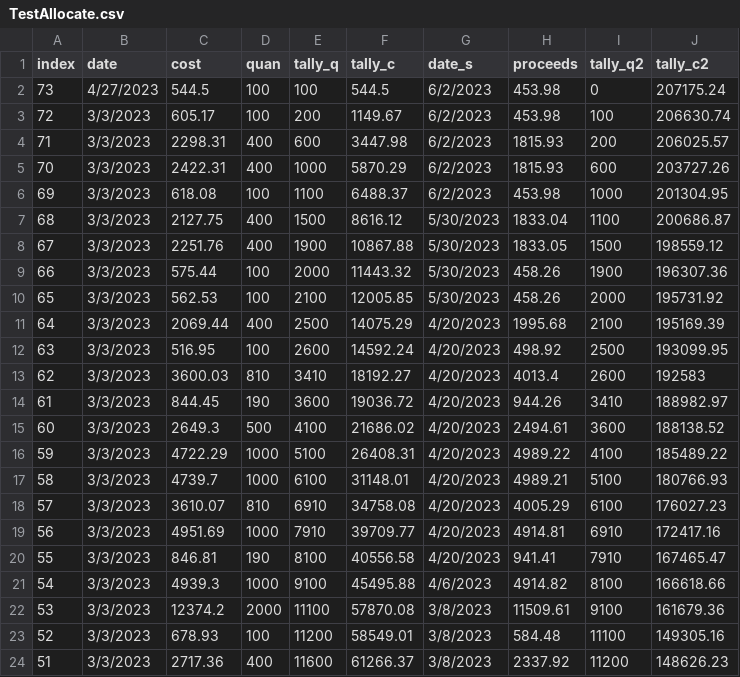
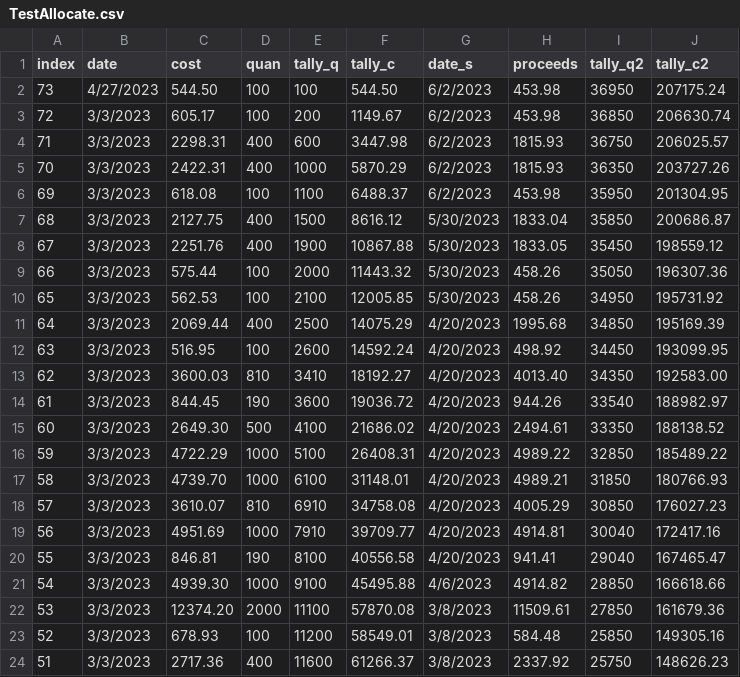
Before and after one commit to GrayCoHub/allocate_df, a CSV file: TestAllocate.csv, drawn as a sheet; only a part is shown; the diff covers the shown part only.

Commit message:
updated csv - date issue

```diff
--- a/TestAllocate.csv
+++ b/TestAllocate.csv
@@ -1,24 +1,24 @@
 index,date,cost,quan,tally_q,tally_c,date_s,proceeds,tally_q2,tally_c2
-73,4/27/2023,544.5,100,100,544.5,6/2/2023,453.98,0,207175.24
-72,3/3/2023,605.17,100,200,1149.67,6/2/2023,453.98,100,206630.74
-71,3/3/2023,2298.31,400,600,3447.98,6/2/2023,1815.93,200,206025.57
-70,3/3/2023,2422.31,400,1000,5870.29,6/2/2023,1815.93,600,203727.26
-69,3/3/2023,618.08,100,1100,6488.37,6/2/2023,453.98,1000,201304.95
-68,3/3/2023,2127.75,400,1500,8616.12,5/30/2023,1833.04,1100,200686.87
-67,3/3/2023,2251.76,400,1900,10867.88,5/30/2023,1833.05,1500,198559.12
-66,3/3/2023,575.44,100,2000,11443.32,5/30/2023,458.26,1900,196307.36
-65,3/3/2023,562.53,100,2100,12005.85,5/30/2023,458.26,2000,195731.92
-64,3/3/2023,2069.44,400,2500,14075.29,4/20/2023,1995.68,2100,195169.39
-63,3/3/2023,516.95,100,2600,14592.24,4/20/2023,498.92,2500,193099.95
-62,3/3/2023,3600.03,810,3410,18192.27,4/20/2023,4013.4,2600,192583
-61,3/3/2023,844.45,190,3600,19036.72,4/20/2023,944.26,3410,188982.97
-60,3/3/2023,2649.3,500,4100,21686.02,4/20/2023,2494.61,3600,188138.52
-59,3/3/2023,4722.29,1000,5100,26408.31,4/20/2023,4989.22,4100,185489.22
-58,3/3/2023,4739.7,1000,6100,31148.01,4/20/2023,4989.21,5100,180766.93
-57,3/3/2023,3610.07,810,6910,34758.08,4/20/2023,4005.29,6100,176027.23
-56,3/3/2023,4951.69,1000,7910,39709.77,4/20/2023,4914.81,6910,172417.16
-55,3/3/2023,846.81,190,8100,40556.58,4/20/2023,941.41,7910,167465.47
-54,3/3/2023,4939.3,1000,9100,45495.88,4/6/2023,4914.82,8100,166618.66
-53,3/3/2023,12374.2,2000,11100,57870.08,3/8/2023,11509.61,9100,161679.36
-52,3/3/2023,678.93,100,11200,58549.01,3/8/2023,584.48,11100,149305.16
-51,3/3/2023,2717.36,400,11600,61266.37,3/8/2023,2337.92,11200,148626.23
+73,4/27/2023,544.50,100,100,544.50,6/2/2023,453.98,36950,207175.24
+72,3/3/2023,605.17,100,200,1149.67,6/2/2023,453.98,36850,206630.74
+71,3/3/2023,2298.31,400,600,3447.98,6/2/2023,1815.93,36750,206025.57
+70,3/3/2023,2422.31,400,1000,5870.29,6/2/2023,1815.93,36350,203727.26
+69,3/3/2023,618.08,100,1100,6488.37,6/2/2023,453.98,35950,201304.95
+68,3/3/2023,2127.75,400,1500,8616.12,5/30/2023,1833.04,35850,200686.87
+67,3/3/2023,2251.76,400,1900,10867.88,5/30/2023,1833.05,35450,198559.12
+66,3/3/2023,575.44,100,2000,11443.32,5/30/2023,458.26,35050,196307.36
+65,3/3/2023,562.53,100,2100,12005.85,5/30/2023,458.26,34950,195731.92
+64,3/3/2023,2069.44,400,2500,14075.29,4/20/2023,1995.68,34850,195169.39
+63,3/3/2023,516.95,100,2600,14592.24,4/20/2023,498.92,34450,193099.95
+62,3/3/2023,3600.03,810,3410,18192.27,4/20/2023,4013.40,34350,192583.00
+61,3/3/2023,844.45,190,3600,19036.72,4/20/2023,944.26,33540,188982.97
+60,3/3/2023,2649.30,500,4100,21686.02,4/20/2023,2494.61,33350,188138.52
+59,3/3/2023,4722.29,1000,5100,26408.31,4/20/2023,4989.22,32850,185489.22
+58,3/3/2023,4739.70,1000,6100,31148.01,4/20/2023,4989.21,31850,180766.93
+57,3/3/2023,3610.07,810,6910,34758.08,4/20/2023,4005.29,30850,176027.23
+56,3/3/2023,4951.69,1000,7910,39709.77,4/20/2023,4914.81,30040,172417.16
+55,3/3/2023,846.81,190,8100,40556.58,4/20/2023,941.41,29040,167465.47
+54,3/3/2023,4939.30,1000,9100,45495.88,4/6/2023,4914.82,28850,166618.66
+53,3/3/2023,12374.20,2000,11100,57870.08,3/8/2023,11509.61,27850,161679.36
+52,3/3/2023,678.93,100,11200,58549.01,3/8/2023,584.48,25850,149305.16
+51,3/3/2023,2717.36,400,11600,61266.37,3/8/2023,2337.92,25750,148626.23
```
Also changed, not shown: 80 edited cells elsewhere in this file.
